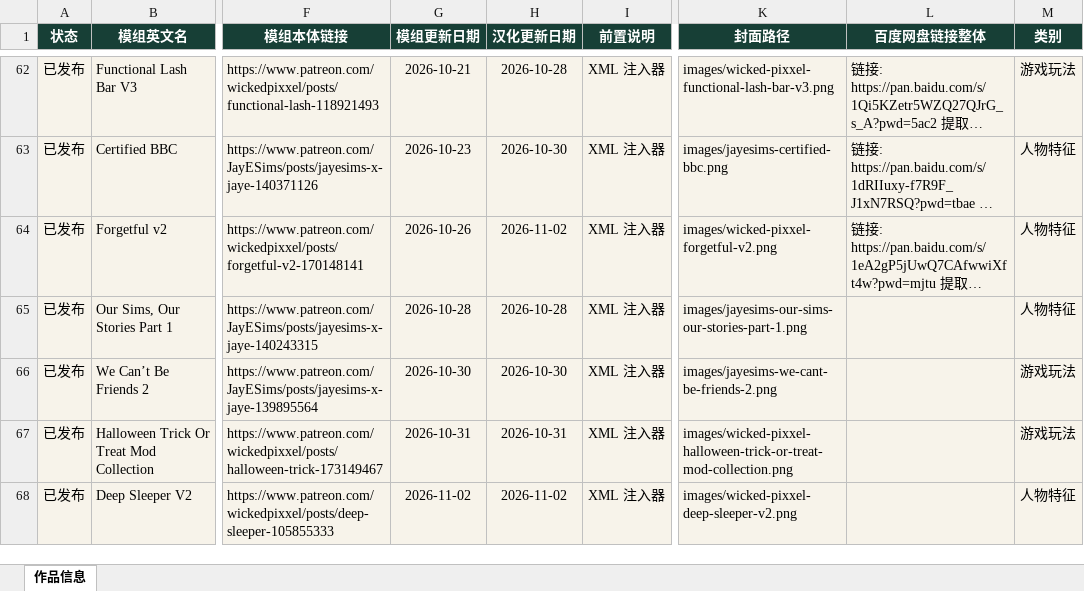
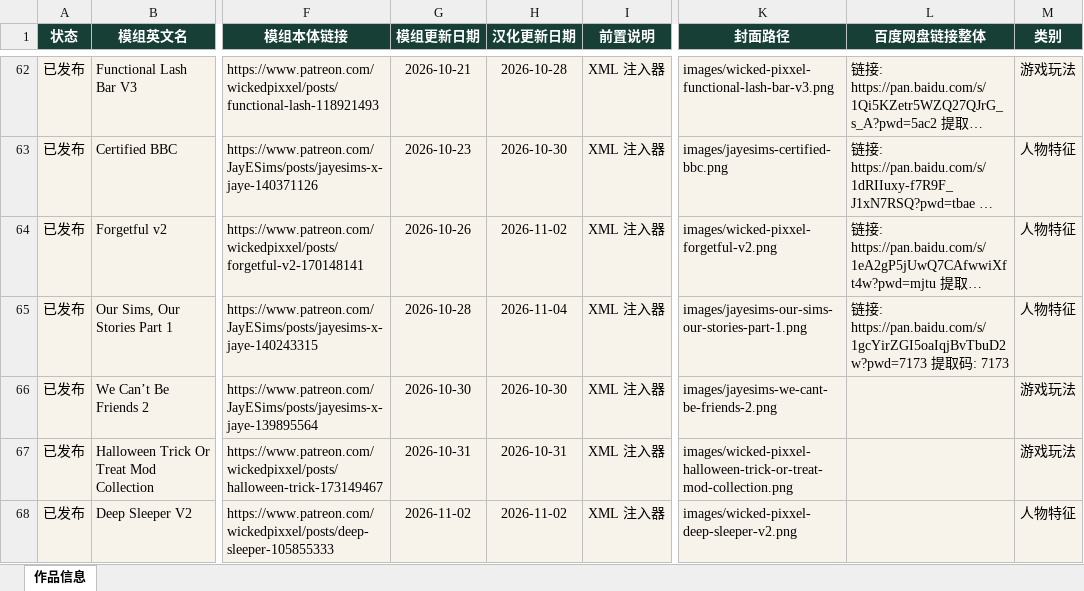
Before and after one commit to niuai-ui/qiuqiu-portfolio, an Excel workbook: 作品信息.xlsx, sheet 作品信息, drawn as a sheet; only a part is shown, gaps mark what is left out; long unchanged cells end in …; values as stored, in another font and other column widths than the file's, no borders; table styles not drawn; the diff names each change by its address in the sheet, - before the commit and + after, or states it on an @@ line.

Commit message:
我们的故事1: 补百度网盘链接, 汉化更新日期 2026-11-04

```diff
--- a/作品信息.xlsx (sheet 作品信息)
+++ b/作品信息.xlsx (sheet 作品信息)
-H65 (汉化更新日期): 2026-10-28
+H65 (汉化更新日期): 2026-11-04
-L65 (百度网盘链接整体): (empty)
+L65 (百度网盘链接整体): 链接: https://pan.baidu.com/s/1gcYirZGI5oaIqjBvTbuD2w?pwd=7173 提取码: 7173
```
